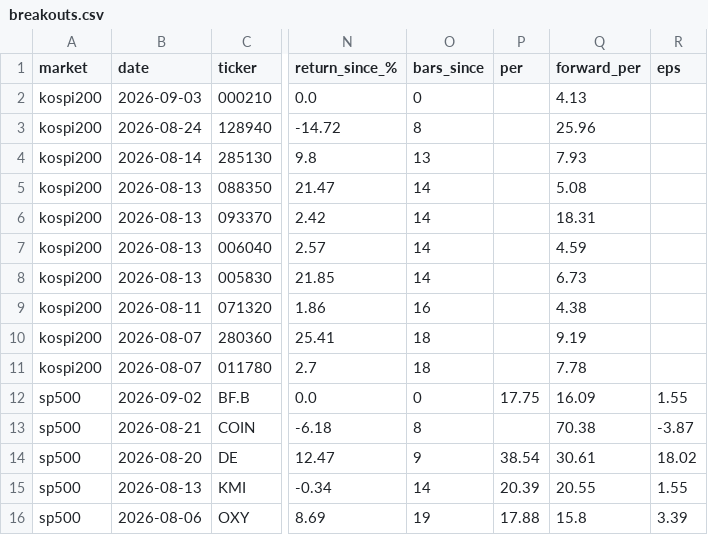
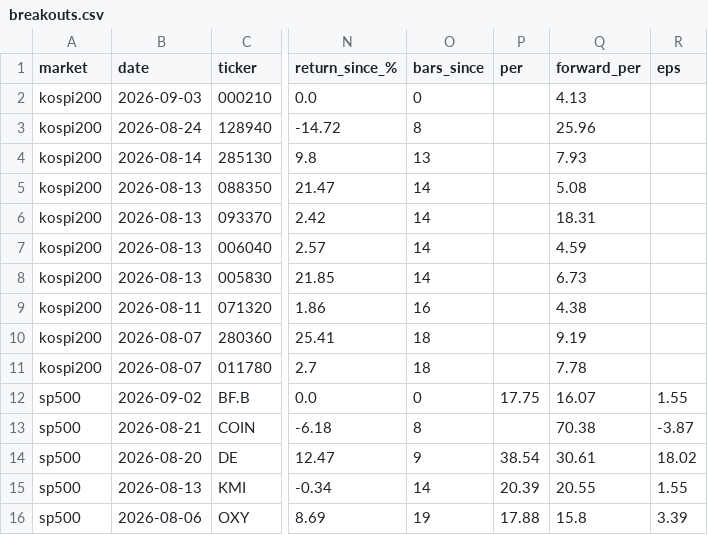
Before and after one commit to kimka3/breakout-screener, a CSV file: breakouts.csv, drawn as a sheet; only a part is shown, gaps mark what is left out; the diff names each change by its address in the sheet, - before the commit and + after, or states it on an @@ line.

```diff
--- a/breakouts.csv
+++ b/breakouts.csv
-Q12 (forward_per): 16.09
+Q12 (forward_per): 16.07
```
Also changed, not shown: 1 other file.
